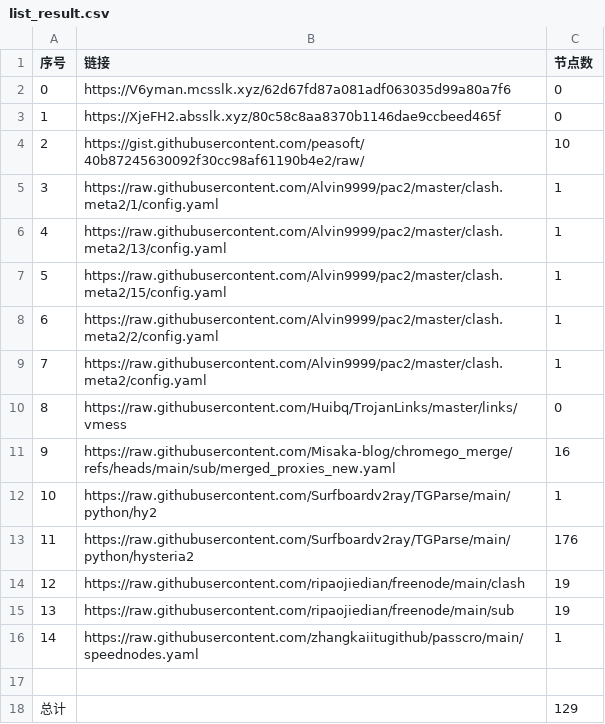
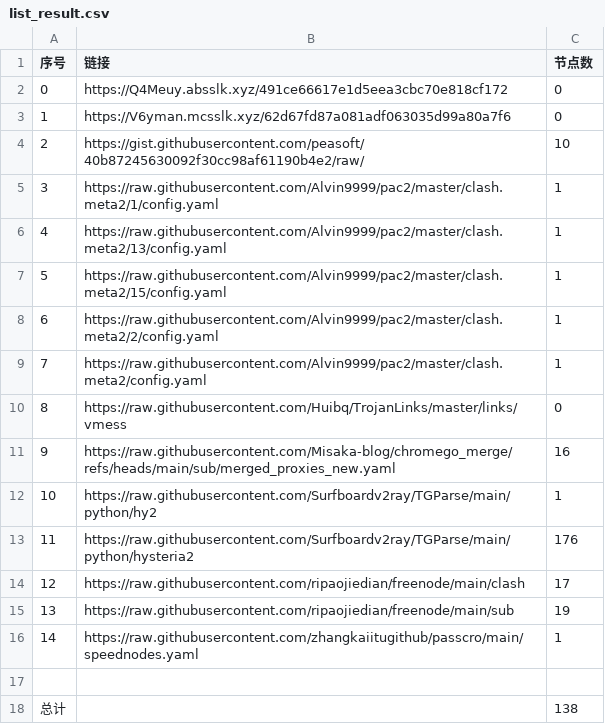
Before and after one commit to sdxinm/NoMoreWalls, a CSV file: list_result.csv, drawn as a sheet.

```diff
--- a/list_result.csv
+++ b/list_result.csv
@@ -1,4 +1,4 @@
 序号,链接,节点数
-0,https://V6yman.mcsslk.xyz/62d67fd87a081adf063035d99a80a7f6,0
-1,https://XjeFH2.absslk.xyz/80c58c8aa8370b1146dae9ccbeed465f,0
+0,https://Q4Meuy.absslk.xyz/491ce66617e1d5eea3cbc70e818cf172,0
+1,https://V6yman.mcsslk.xyz/62d67fd87a081adf063035d99a80a7f6,0
 2,https://gist.githubusercontent.com/peasoft/40b87245630092f30cc98af61190b4e2/raw/,10
@@ -13,3 +13,3 @@
 11,https://raw.githubusercontent.com/Surfboardv2ray/TGParse/main/python/hysteria2,176
-12,https://raw.githubusercontent.com/ripaojiedian/freenode/main/clash,19
+12,https://raw.githubusercontent.com/ripaojiedian/freenode/main/clash,17
 13,https://raw.githubusercontent.com/ripaojiedian/freenode/main/sub,19
@@ -17,2 +17,2 @@
 
-总计,,129
+总计,,138
```
Also changed, not shown: 17 other files.
